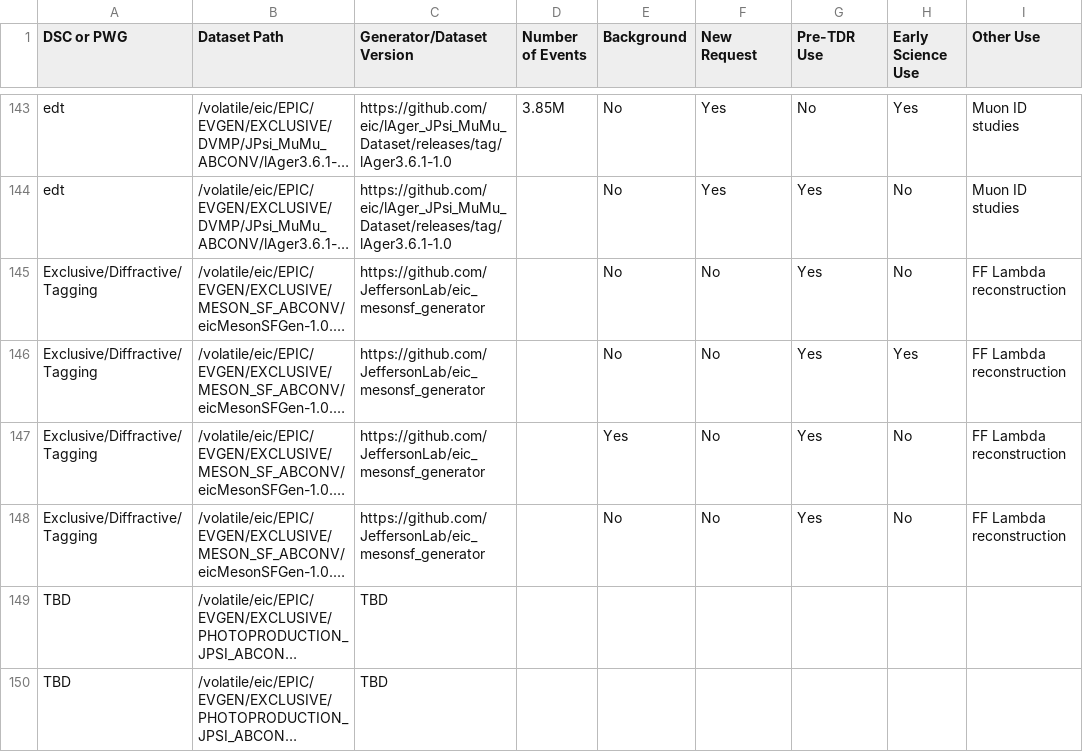
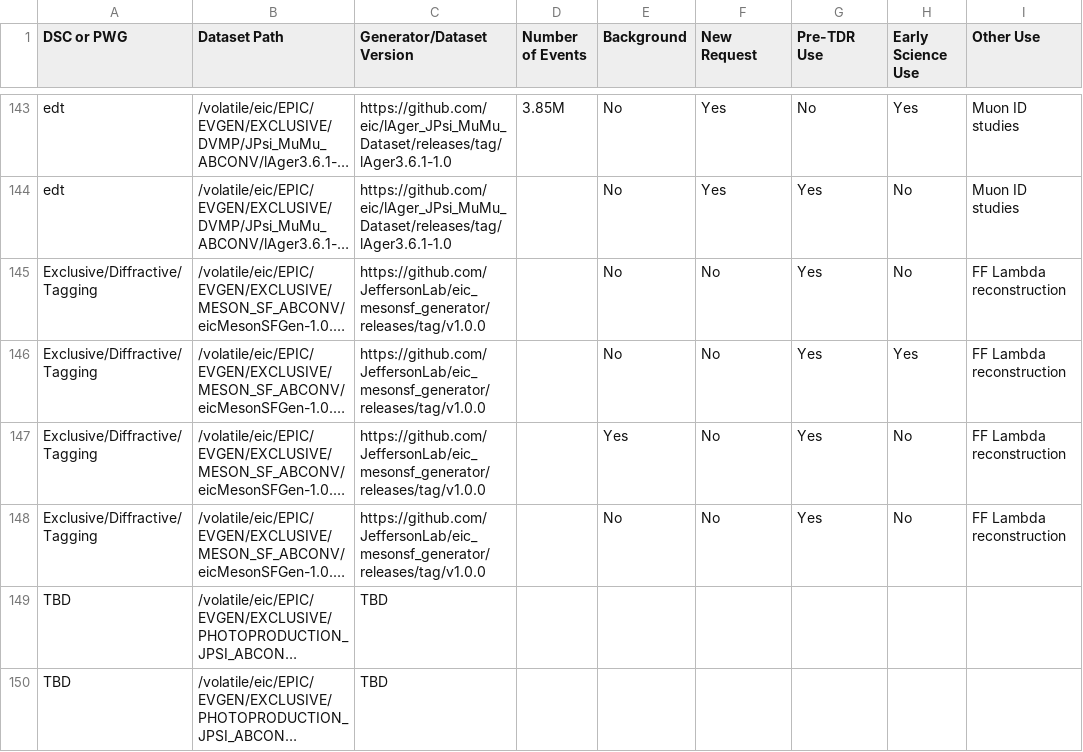
Before and after one commit to eic/epic-prod, a CSV file: docs/_data/datasets.csv, drawn as a sheet; only a part is shown, gaps mark what is left out; long unchanged cells end in …; the diff names each change by its address in the sheet, - before the commit and + after, or states it on an @@ line.

```diff
--- a/docs/_data/datasets.csv
+++ b/docs/_data/datasets.csv
-C145:C148 (Generator/Dataset Version): https://github.com/JeffersonLab/eic_mesonsf_generator
+C145:C148 (Generator/Dataset Version): https://github.com/JeffersonLab/eic_mesonsf_generator/releases/tag/v1.0.0
```
